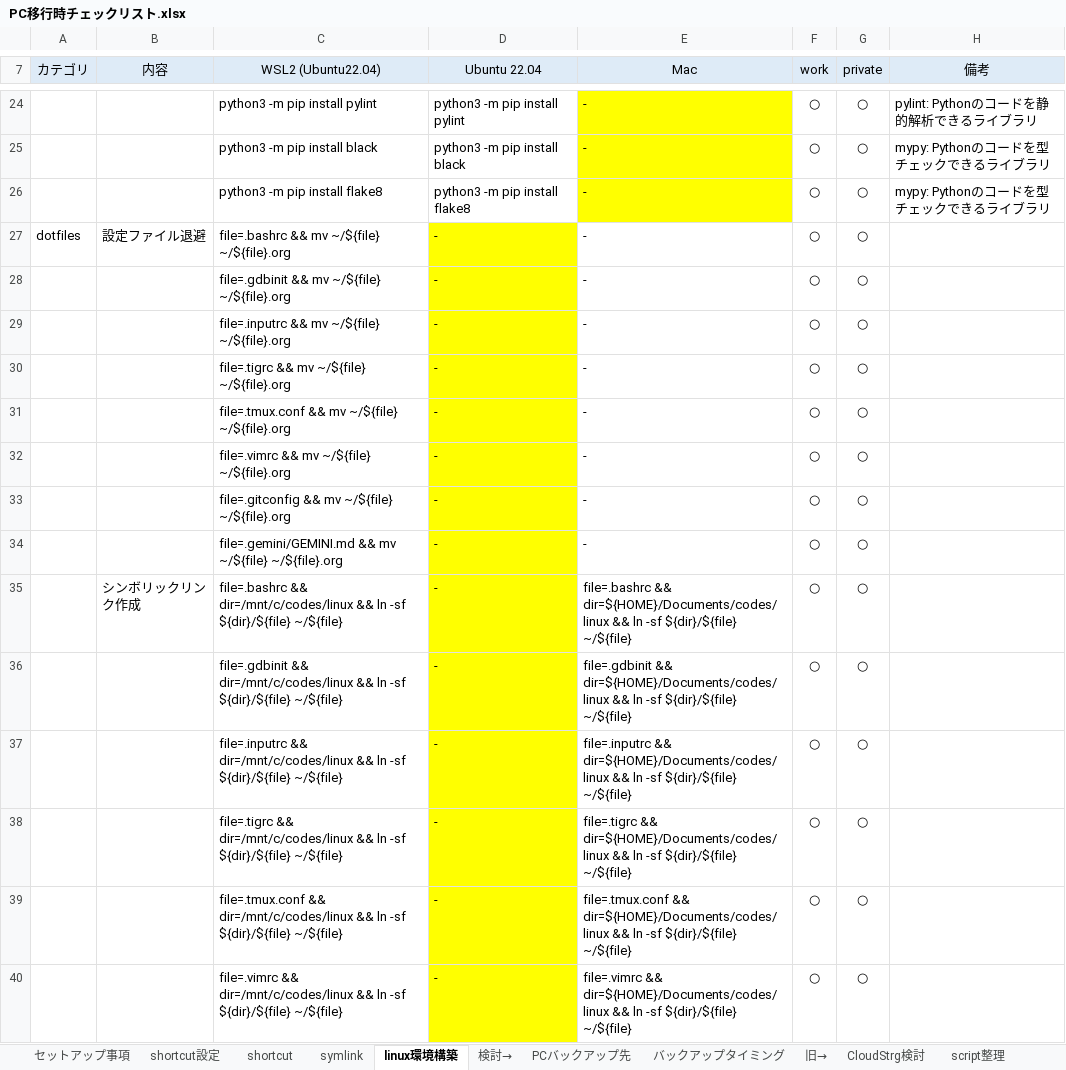
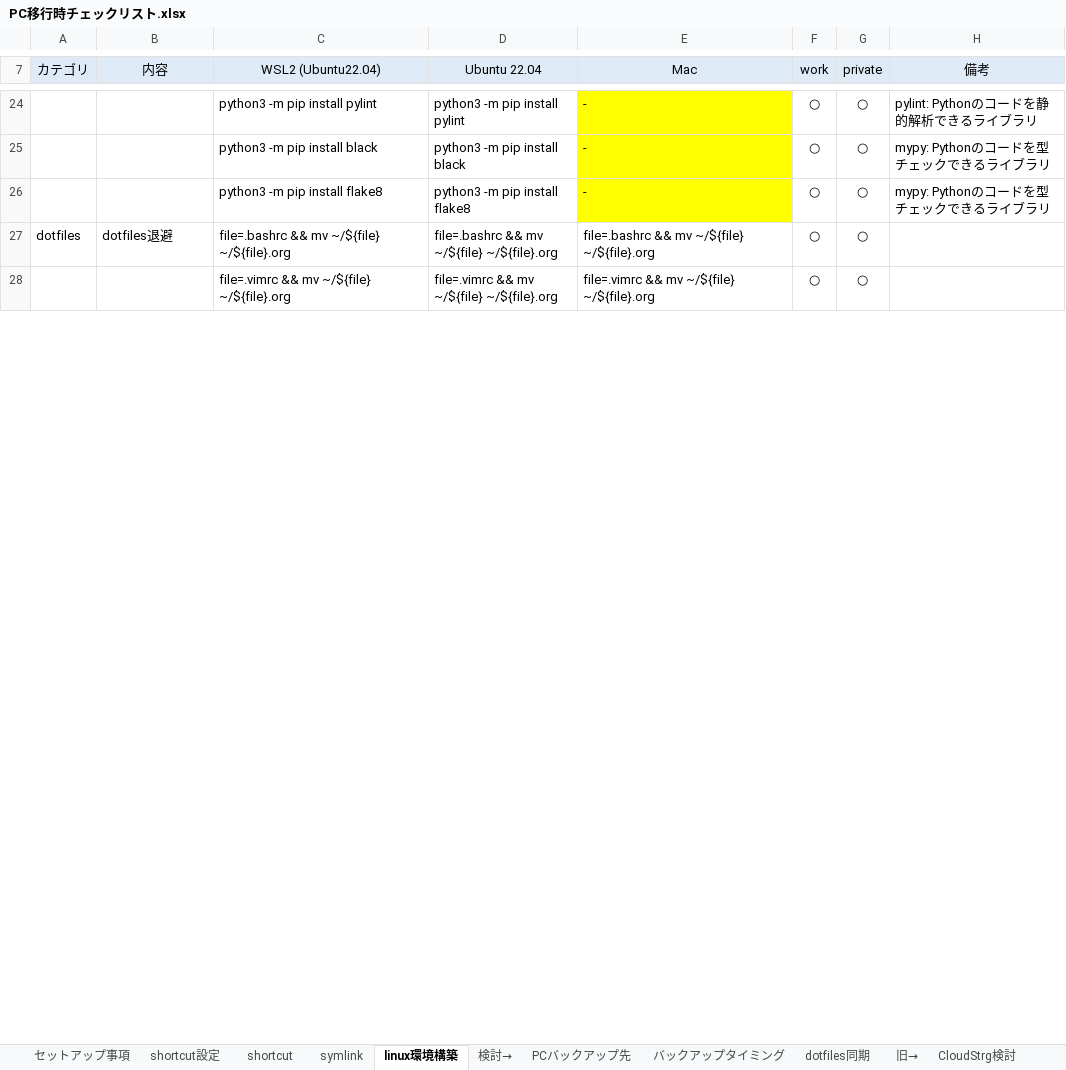
Before and after one commit to draemonash2/other, an Excel workbook: PC移行時チェックリスト.xlsx, sheet linux環境構築, drawn as a sheet; only a part is shown, gaps mark what is left out; values as stored, in another font and other column widths than the file's, no borders; removed rows and columns are numbered as before the commit, all else as after; the diff covers the shown part only; the diff names each change by its address in the sheet, - before the commit and + after, or states it on an @@ line.

```diff
--- a/PC移行時チェックリスト.xlsx (sheet linux環境構築)
+++ b/PC移行時チェックリスト.xlsx (sheet linux環境構築)
+sheet tab: dotfiles同期
-B27 (内容): 設定ファイル退避
+B27 (内容): dotfiles退避
-D27 (Ubuntu 22.04): -
+D27 (Ubuntu 22.04): file=.bashrc && mv ~/${file} ~/${file}.org
-D27 fill: #FFFF00
+D27 fill: none
-E27 (Mac): -
+E27 (Mac): file=.bashrc && mv ~/${file} ~/${file}.org
-row 28: dotfiles |  | file=.gdbinit && mv ~/${file} ~/${file}.org | - | - | ○ | ○
-row 29: dotfiles |  | file=.inputrc && mv ~/${file} ~/${file}.org | - | - | ○ | ○
-row 30: dotfiles |  | file=.tigrc && mv ~/${file} ~/${file}.org | - | - | ○ | ○
-row 31: dotfiles |  | file=.tmux.conf && mv ~/${file} ~/${file}.org | - | - | ○ | ○
-D28 (Ubuntu 22.04): -
+D28 (Ubuntu 22.04): file=.vimrc && mv ~/${file} ~/${file}.org
-D28 fill: #FFFF00
+D28 fill: none
-E28 (Mac): -
+E28 (Mac): file=.vimrc && mv ~/${file} ~/${file}.org
-row 33: dotfiles |  | file=.gitconfig && mv ~/${file} ~/${file}.org | - | - | ○ | ○
-row 34: dotfiles |  | file=.gemini/GEMINI.md && mv ~/${file} ~/${file}.org | - | - | ○ | ○
-row 35: dotfiles | シンボリックリンク作成 | file=.bashrc && dir=/mnt/c/codes/linux && ln -sf ${dir}/${file} ~/${file} | - | file=.bashrc && dir=${HOME}/Documents/codes/linux && ln -sf ${dir}/${file} ~/${file} | ○ | ○
-row 36: dotfiles |  | file=.gdbinit && dir=/mnt/c/codes/linux && ln -sf ${dir}/${file} ~/${file} | - | file=.gdbinit && dir=${HOME}/Documents/codes/linux && ln -sf ${dir}/${file} ~/${file} | ○ | ○
-row 37: dotfiles |  | file=.inputrc && dir=/mnt/c/codes/linux && ln -sf ${dir}/${file} ~/${file} | - | file=.inputrc && dir=${HOME}/Documents/codes/linux && ln -sf ${dir}/${file} ~/${file} | ○ | ○
-row 38: dotfiles |  | file=.tigrc && dir=/mnt/c/codes/linux && ln -sf ${dir}/${file} ~/${file} | - | file=.tigrc && dir=${HOME}/Documents/codes/linux && ln -sf ${dir}/${file} ~/${file} | ○ | ○
-row 39: dotfiles |  | file=.tmux.conf && dir=/mnt/c/codes/linux && ln -sf ${dir}/${file} ~/${file} | - | file=.tmux.conf && dir=${HOME}/Documents/codes/linux && ln -sf ${dir}/${file} ~/${file} | ○ | ○
-row 40: dotfiles |  | file=.vimrc && dir=/mnt/c/codes/linux && ln -sf ${dir}/${file} ~/${file} | - | file=.vimrc && dir=${HOME}/Documents/codes/linux && ln -sf ${dir}/${file} ~/${file} | ○ | ○
```
Also changed, not shown: 20 added rows and 27 removed rows elsewhere in this sheet, formulas that keep their value, charts or pictures, 1 other file.
